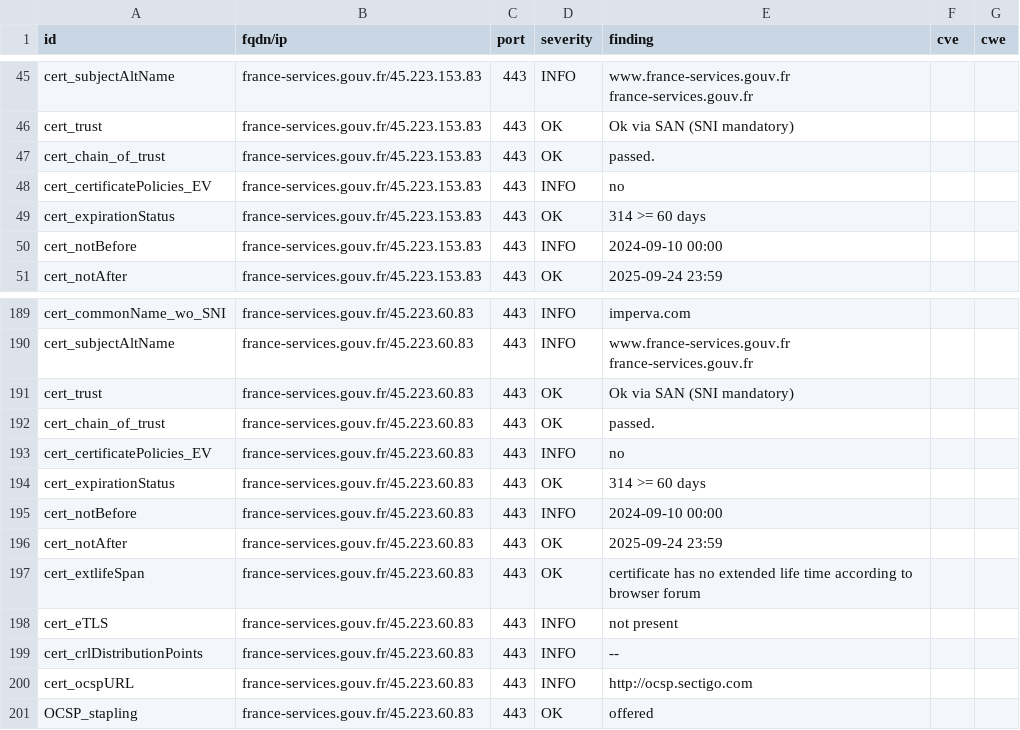
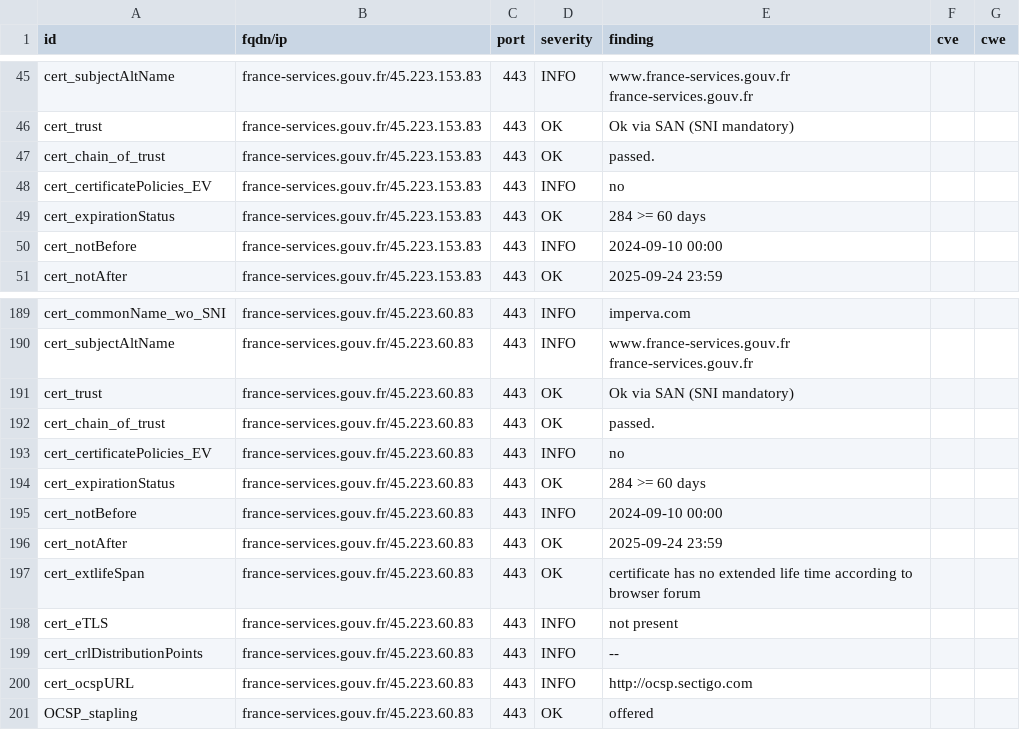
Before and after one commit to GKO-org/dashlordPrd1, a CSV file: results/aHR0cHM6Ly9mcmFuY2Utc2VydmljZXMuZ291di5mcg==/testssl.csv, drawn as a sheet; only a part is shown, gaps mark what is left out.

```diff
--- a/results/aHR0cHM6Ly9mcmFuY2Utc2VydmljZXMuZ291di5mcg==/testssl.csv
+++ b/results/aHR0cHM6Ly9mcmFuY2Utc2VydmljZXMuZ291di5mcg==/testssl.csv
@@ -48,3 +48,3 @@
 "cert_certificatePolicies_EV","france-services.gouv.fr/45.223.153.83","443","INFO","no","",""
-"cert_expirationStatus","france-services.gouv.fr/45.223.153.83","443","OK","314 >= 60 days","",""
+"cert_expirationStatus","france-services.gouv.fr/45.223.153.83","443","OK","284 >= 60 days","",""
 "cert_notBefore","france-services.gouv.fr/45.223.153.83","443","INFO","2024-09-10 00:00","",""
@@ -193,3 +193,3 @@
 "cert_certificatePolicies_EV","france-services.gouv.fr/45.223.60.83","443","INFO","no","",""
-"cert_expirationStatus","france-services.gouv.fr/45.223.60.83","443","OK","314 >= 60 days","",""
+"cert_expirationStatus","france-services.gouv.fr/45.223.60.83","443","OK","284 >= 60 days","",""
 "cert_notBefore","france-services.gouv.fr/45.223.60.83","443","INFO","2024-09-10 00:00","",""
```
Also changed, not shown: 7 other files.
